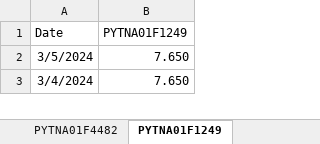
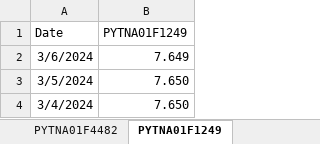
Before and after one commit to aszaran/data, an Excel workbook: PYG_local_bonds.xlsx, sheet PYTNA01F1249, drawn as a sheet; only a part is shown; values as stored, in another font and other column widths than the file's, no borders; the diff names each change by its address in the sheet, - before the commit and + after, or states it on an @@ line.

```diff
--- a/PYG_local_bonds.xlsx (sheet PYTNA01F1249)
+++ b/PYG_local_bonds.xlsx (sheet PYTNA01F1249)
+row 2: 3/6/2024 | 7.649
```
Also changed, not shown: sheet PYTNA01F8731, sheet PYTNA01F0902, sheet PYTNA01F8541, sheet PYTNA01F4482, sheet PYTNA02F4499, sheet PYTNA01F0886, 1 more sheet.
